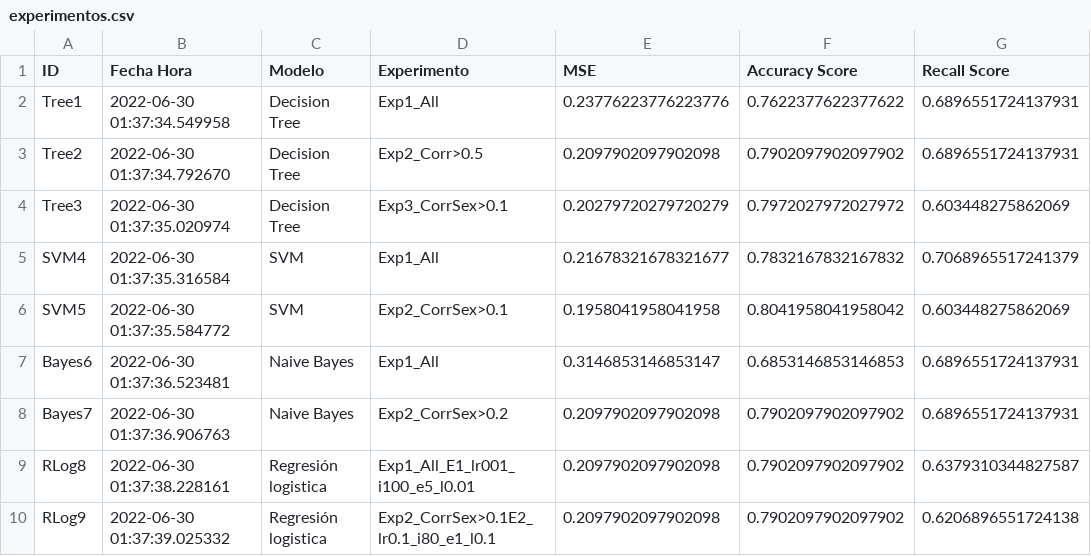
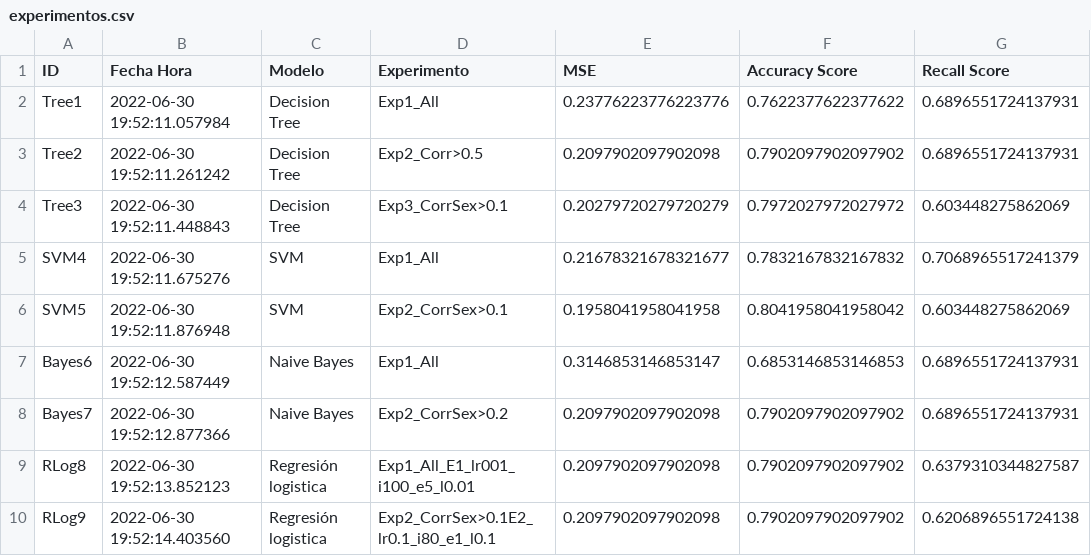
Before and after one commit to josedalvik/datascience_stlearning1_proyecto, a CSV file: experimentos.csv, drawn as a sheet; only a part is shown; the diff names each change by its address in the sheet, - before the commit and + after, or states it on an @@ line.

```diff
--- a/experimentos.csv
+++ b/experimentos.csv
-B2 (Fecha Hora): 2022-06-30 01:37:34.549958
+B2 (Fecha Hora): 2022-06-30 19:52:11.057984
-B3 (Fecha Hora): 2022-06-30 01:37:34.792670
+B3 (Fecha Hora): 2022-06-30 19:52:11.261242
-B4 (Fecha Hora): 2022-06-30 01:37:35.020974
+B4 (Fecha Hora): 2022-06-30 19:52:11.448843
-B5 (Fecha Hora): 2022-06-30 01:37:35.316584
+B5 (Fecha Hora): 2022-06-30 19:52:11.675276
-B6 (Fecha Hora): 2022-06-30 01:37:35.584772
+B6 (Fecha Hora): 2022-06-30 19:52:11.876948
-B7 (Fecha Hora): 2022-06-30 01:37:36.523481
+B7 (Fecha Hora): 2022-06-30 19:52:12.587449
-B8 (Fecha Hora): 2022-06-30 01:37:36.906763
+B8 (Fecha Hora): 2022-06-30 19:52:12.877366
-B9 (Fecha Hora): 2022-06-30 01:37:38.228161
+B9 (Fecha Hora): 2022-06-30 19:52:13.852123
-B10 (Fecha Hora): 2022-06-30 01:37:39.025332
+B10 (Fecha Hora): 2022-06-30 19:52:14.403560
```
Also changed, not shown: 7 other files.
